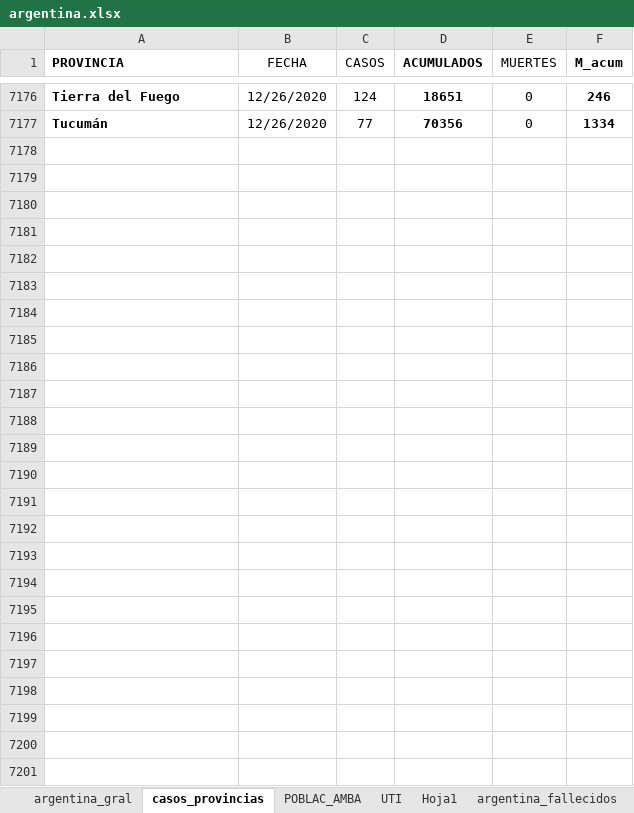
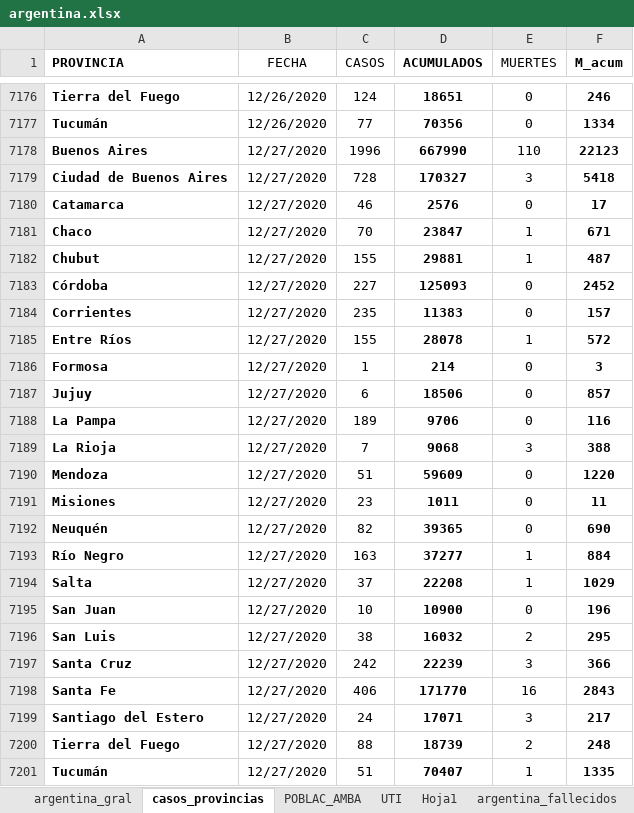
Before and after one commit to GIBD/covid, an Excel workbook: data/argentina.xlsx, sheet casos_provincias, drawn as a sheet; only a part is shown, gaps mark what is left out; values as stored, in another font and other column widths than the file's, no borders; conditional formats not drawn; the diff names each change by its address in the sheet, - before the commit and + after, or states it on an @@ line.

```diff
--- a/data/argentina.xlsx (sheet casos_provincias)
+++ b/data/argentina.xlsx (sheet casos_provincias)
+row 7178: Buenos Aires | 12/27/2020 | 1996 | 667990 | 110 | 22123
+row 7179: Ciudad de Buenos Aires | 12/27/2020 | 728 | 170327 | 3 | 5418
+row 7180: Catamarca | 12/27/2020 | 46 | 2576 | 0 | 17
+row 7181: Chaco | 12/27/2020 | 70 | 23847 | 1 | 671
+row 7182: Chubut | 12/27/2020 | 155 | 29881 | 1 | 487
+row 7183: Córdoba | 12/27/2020 | 227 | 125093 | 0 | 2452
+row 7184: Corrientes | 12/27/2020 | 235 | 11383 | 0 | 157
+row 7185: Entre Ríos | 12/27/2020 | 155 | 28078 | 1 | 572
+row 7186: Formosa | 12/27/2020 | 1 | 214 | 0 | 3
+row 7187: Jujuy | 12/27/2020 | 6 | 18506 | 0 | 857
+row 7188: La Pampa | 12/27/2020 | 189 | 9706 | 0 | 116
+row 7189: La Rioja | 12/27/2020 | 7 | 9068 | 3 | 388
+row 7190: Mendoza | 12/27/2020 | 51 | 59609 | 0 | 1220
+row 7191: Misiones | 12/27/2020 | 23 | 1011 | 0 | 11
+row 7192: Neuquén | 12/27/2020 | 82 | 39365 | 0 | 690
+row 7193: Río Negro | 12/27/2020 | 163 | 37277 | 1 | 884
+row 7194: Salta | 12/27/2020 | 37 | 22208 | 1 | 1029
+row 7195: San Juan | 12/27/2020 | 10 | 10900 | 0 | 196
+row 7196: San Luis | 12/27/2020 | 38 | 16032 | 2 | 295
+row 7197: Santa Cruz | 12/27/2020 | 242 | 22239 | 3 | 366
+row 7198: Santa Fe | 12/27/2020 | 406 | 171770 | 16 | 2843
+row 7199: Santiago del Estero | 12/27/2020 | 24 | 17071 | 3 | 217
+row 7200: Tierra del Fuego | 12/27/2020 | 88 | 18739 | 2 | 248
+row 7201: Tucumán | 12/27/2020 | 51 | 70407 | 1 | 1335
```
Also changed, not shown: sheet argentina_gral, 4 other files.
